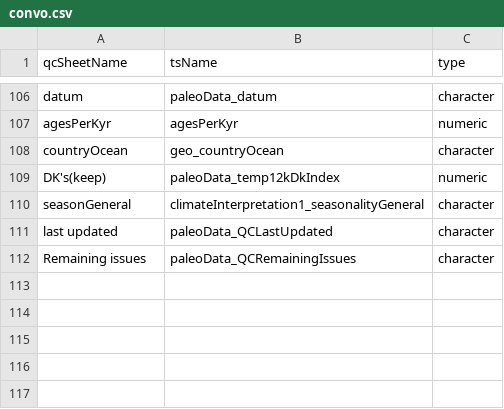
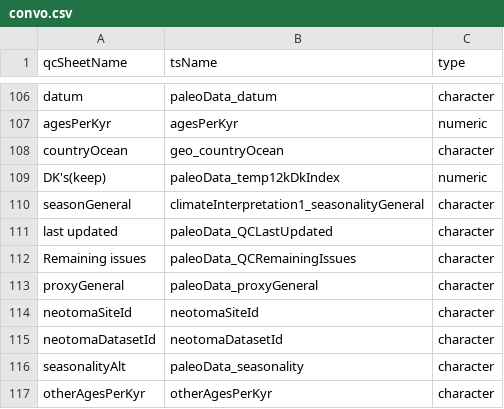
Before and after one commit to nickmckay/lipdverseR, a CSV file: convo.csv, drawn as a sheet; only a part is shown, gaps mark what is left out.

```diff
--- a/convo.csv
+++ b/convo.csv
@@ -112 +112,6 @@ last updated,paleoData_QCLastUpdated,character
 Remaining issues,paleoData_QCRemainingIssues,character
+proxyGeneral,paleoData_proxyGeneral,character
+neotomaSiteId,neotomaSiteId,character
+neotomaDatasetId,neotomaDatasetId,character
+seasonalityAlt,paleoData_seasonality,character
+otherAgesPerKyr,otherAgesPerKyr,character
```
Also changed, not shown: 18 other files.
